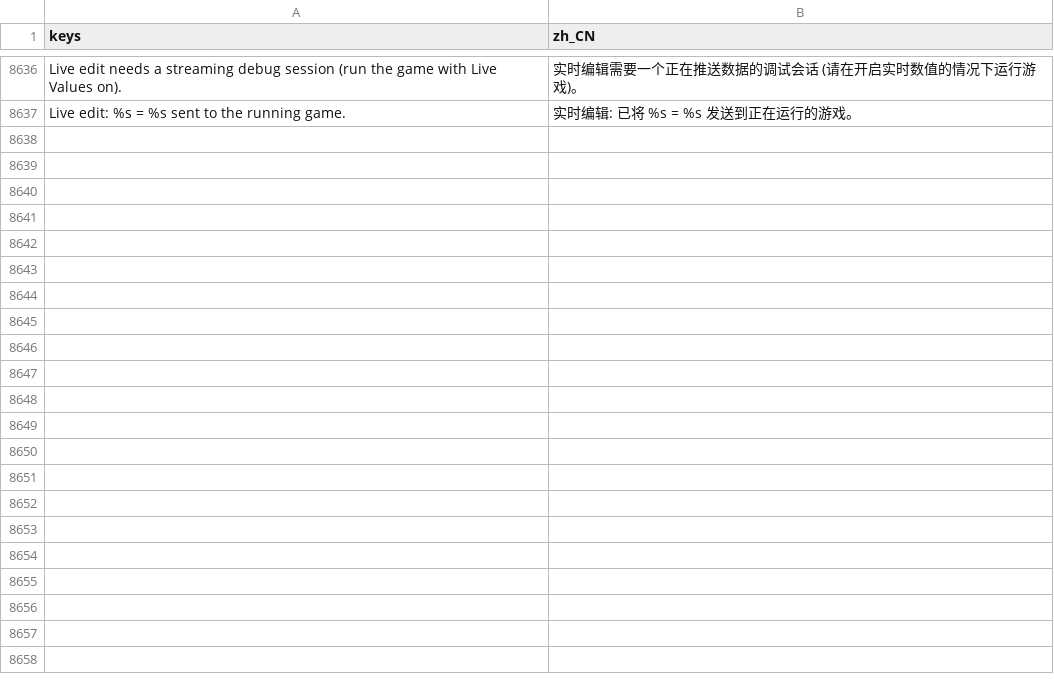
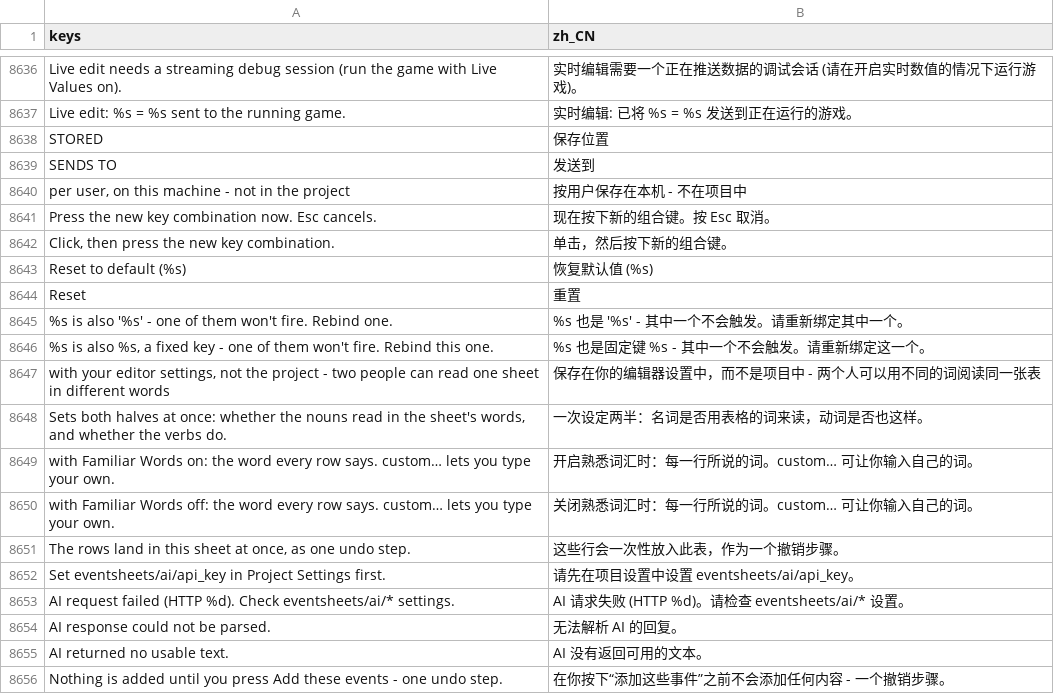
Before and after one commit to SalmanShhh/Godot-EventSheet-Visual-Scripting, a CSV file: addons/eventsheet/translations/zh_CN.csv, drawn as a sheet; only a part is shown, gaps mark what is left out; the diff covers the shown part only; the diff names each change by its address in the sheet, - before the commit and + after, or states it on an @@ line.

Commit message:
feat(help): the shortcut, words, ask and generate windows say what they do on the window
Keyboard Shortcuts says a clash with a fixed or changeable key in a note under the row and builds its
rows once; Words describes every vocabulary choice and keeps Reset beside Close; Ask's mode line wears
its tone and Add these events is the blue main button; Generate greys itself and says why on the
window. The Manual window drops its duplicate Read this online button. Button painting moves from the
small prompt into the window kit as paint_button / main_button.

```diff
--- a/addons/eventsheet/translations/zh_CN.csv
+++ b/addons/eventsheet/translations/zh_CN.csv
+row 8638: STORED | 保存位置
+row 8639: SENDS TO | 发送到
+row 8640: per user, on this machine - not in the project | 按用户保存在本机 - 不在项目中
+row 8641: Press the new key combination now. Esc cancels. | 现在按下新的组合键。按 Esc 取消。
+row 8642: Click, then press the new key combination. | 单击，然后按下新的组合键。
+row 8643: Reset to default (%s) | 恢复默认值 (%s)
+row 8644: Reset | 重置
+row 8645: %s is also '%s' - one of them won't fire. Rebind one. | %s 也是 '%s' - 其中一个不会触发。请重新绑定其中一个。
+row 8646: %s is also %s, a fixed key - one of them won't fire. Rebind this one. | %s 也是固定键 %s - 其中一个不会触发。请重新绑定这一个。
+row 8647: with your editor settings, not the project - two people can read one sheet in different words | 保存在你的编辑器设置中，而不是项目中 - 两个人可以用不同的词阅读同一张表
+row 8648: Sets both halves at once: whether the nouns read in the sheet's words, and whether the verbs do. | 一次设定两半：名词是否用表格的词来读，动词是否也这样。
+row 8649: with Familiar Words on: the word every row says. custom… lets you type your own. | 开启熟悉词汇时：每一行所说的词。custom… 可让你输入自己的词。
+row 8650: with Familiar Words off: the word every row says. custom… lets you type your own. | 关闭熟悉词汇时：每一行所说的词。custom… 可让你输入自己的词。
+row 8651: The rows land in this sheet at once, as one undo step. | 这些行会一次性放入此表，作为一个撤销步骤。
+row 8652: Set eventsheets/ai/api_key in Project Settings first. | 请先在项目设置中设置 eventsheets/ai/api_key。
+row 8653: AI request failed (HTTP %d). Check eventsheets/ai/* settings. | AI 请求失败 (HTTP %d)。请检查 eventsheets/ai/* 设置。
+row 8654: AI response could not be parsed. | 无法解析 AI 的回复。
+row 8655: AI returned no usable text. | AI 没有返回可用的文本。
+row 8656: Nothing is added until you press Add these events - one undo step. | 在你按下“添加这些事件”之前不会添加任何内容 - 一个撤销步骤。
```
Also changed, not shown: 15 added rows elsewhere in this file, addons/eventsheet/translations/TEMPLATE.csv, 20 other files.
